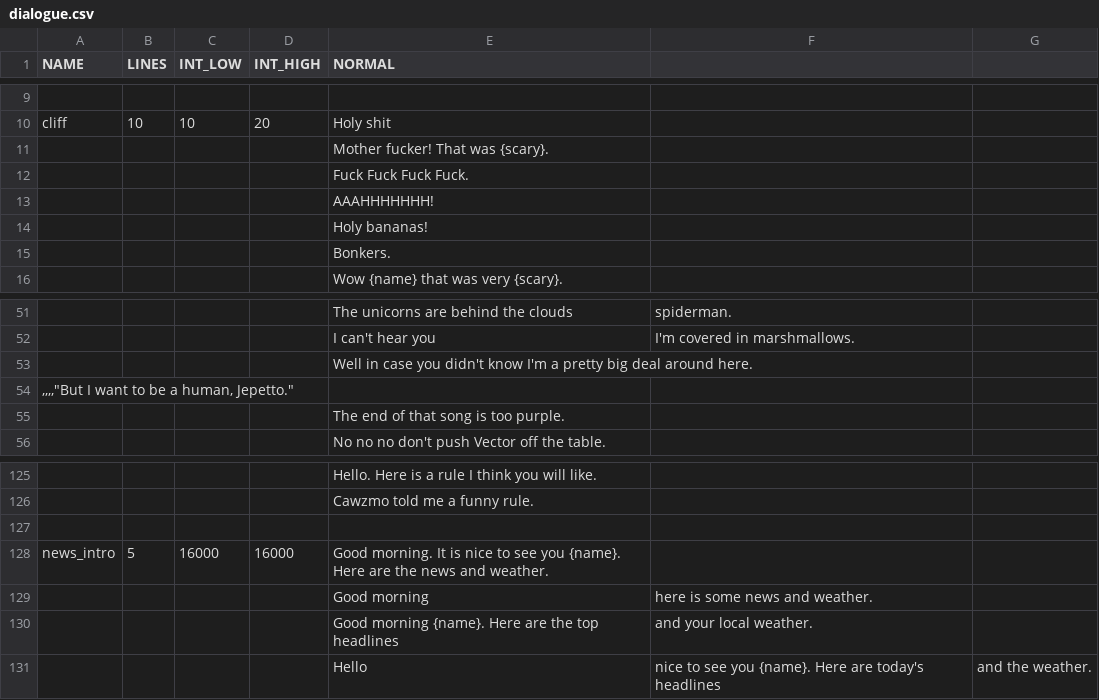
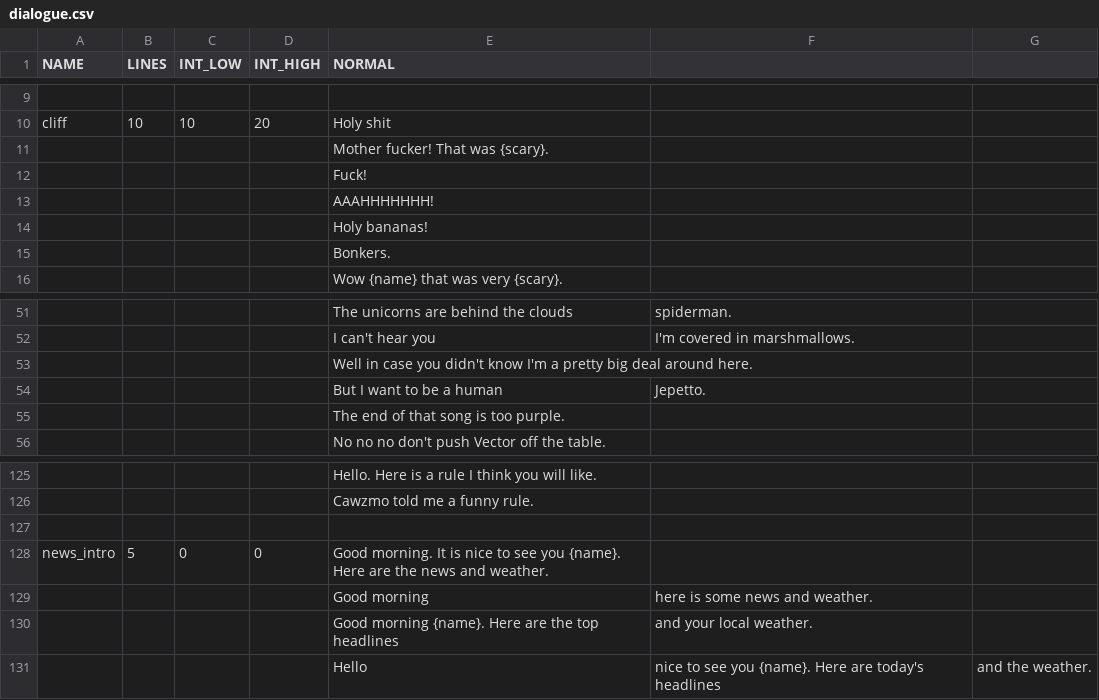
Before and after one commit to atrupp/vectorator, a CSV file: dialogue.csv, drawn as a sheet; only a part is shown, gaps mark what is left out; removed rows and columns are numbered as before the commit, all else as after; the diff names each change by its address in the sheet, - before the commit and + after, or states it on an @@ line.

Commit message:
Add files via upload
Disabled weather and news changed the dialogue to have more profanity/ fixed errors in dialogue

```diff
--- a/dialogue.csv
+++ b/dialogue.csv
-E12 (NORMAL): Fuck Fuck Fuck Fuck.
+E12 (NORMAL): Fuck!
-row 54: ,,,,"But I want to be a human, Jepetto."
+row 54:  |  |  |  | But I want to be a human | Jepetto.
-C128 (INT_LOW): 16000
+C128 (INT_LOW): 0
-D128 (INT_HIGH): 16000
+D128 (INT_HIGH): 0
```
Also changed, not shown: 1 other file.
